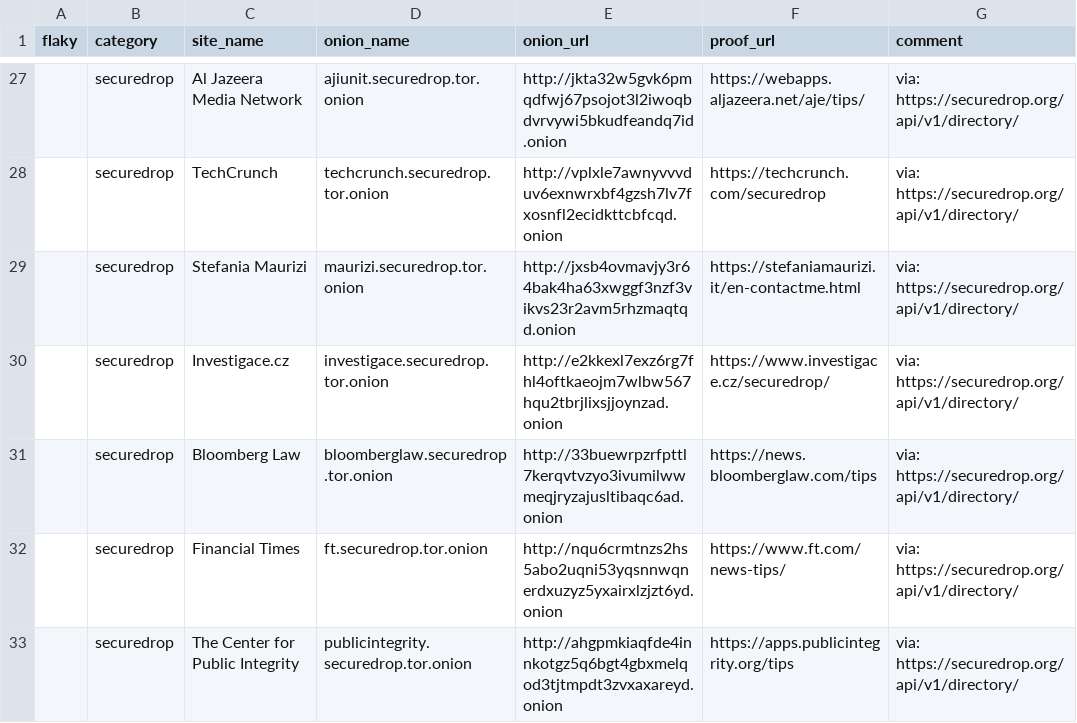
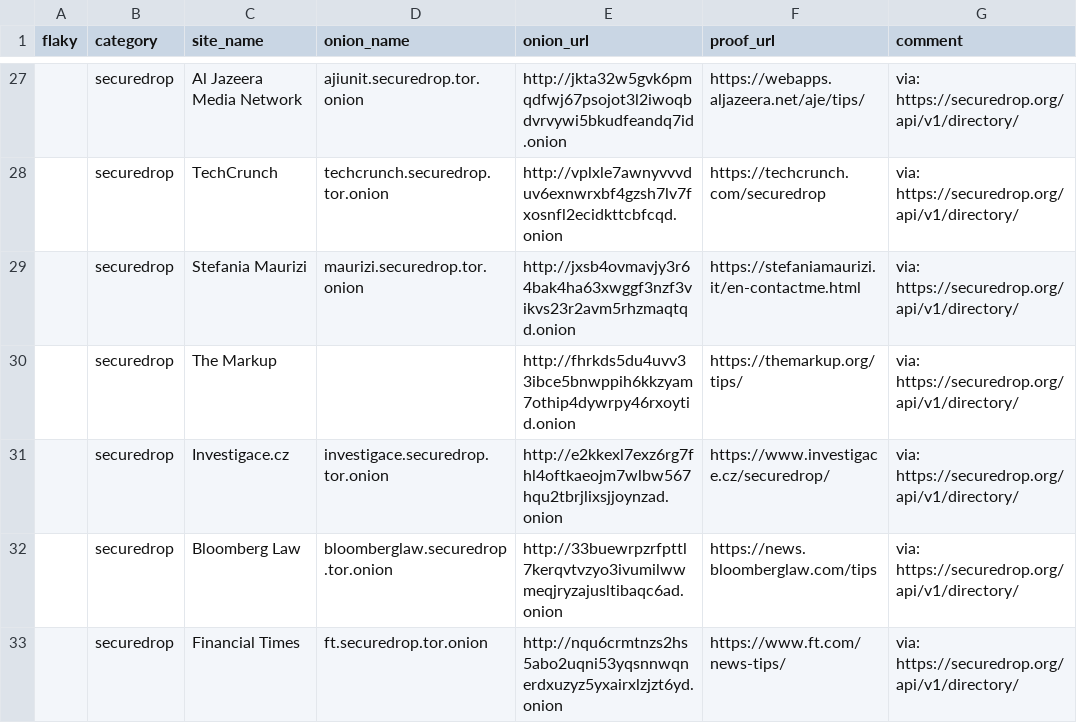
Before and after one commit to alecmuffett/real-world-onion-sites, a CSV file: securedrop-api.csv, drawn as a sheet; only a part is shown, gaps mark what is left out; the shorter side is filled out with more unchanged rows.

```diff
--- a/securedrop-api.csv
+++ b/securedrop-api.csv
@@ -29,2 +29,3 @@ flaky,category,site_name,onion_name,onion_url,proof_url,comment
 ,securedrop,Stefania Maurizi,maurizi.securedrop.tor.onion,http://jxsb4ovmavjy3r64bak4ha63xwggf3nzf3vikvs23r2avm5rhzmaqtqd.onion,https://stefaniamaurizi.it/en-contactme.html,via: https://securedrop.org/api/v1/directory/
+,securedrop,The Markup,,http://fhrkds5du4uvv33ibce5bnwppih6kkzyam7othip4dywrpy46rxoytid.onion,https://themarkup.org/tips/,via: https://securedrop.org/api/v1/directory/
 ,securedrop,Investigace.cz,investigace.securedrop.tor.onion,http://e2kkexl7exz6rg7fhl4oftkaeojm7wlbw567hqu2tbrjlixsjjoynzad.onion,https://www.investigace.cz/securedrop/,via: https://securedrop.org/api/v1/directory/
```
Also changed, not shown: 2 other files.
